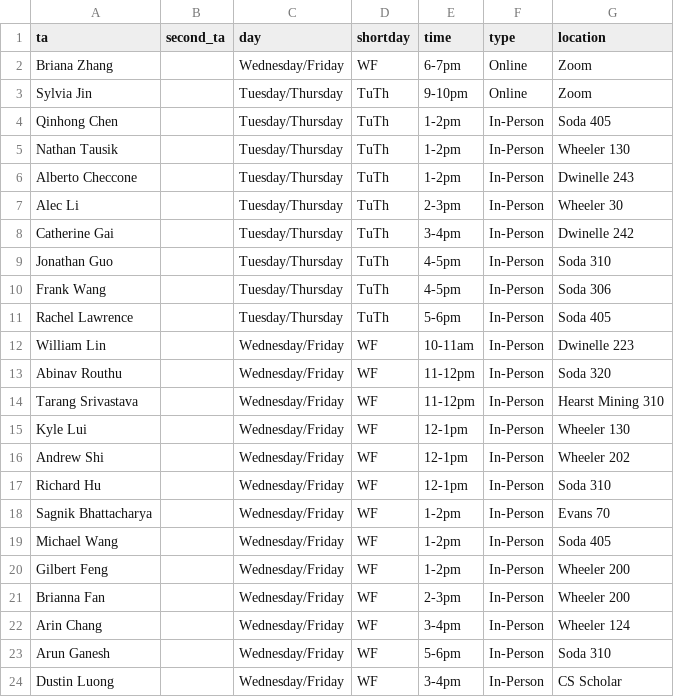
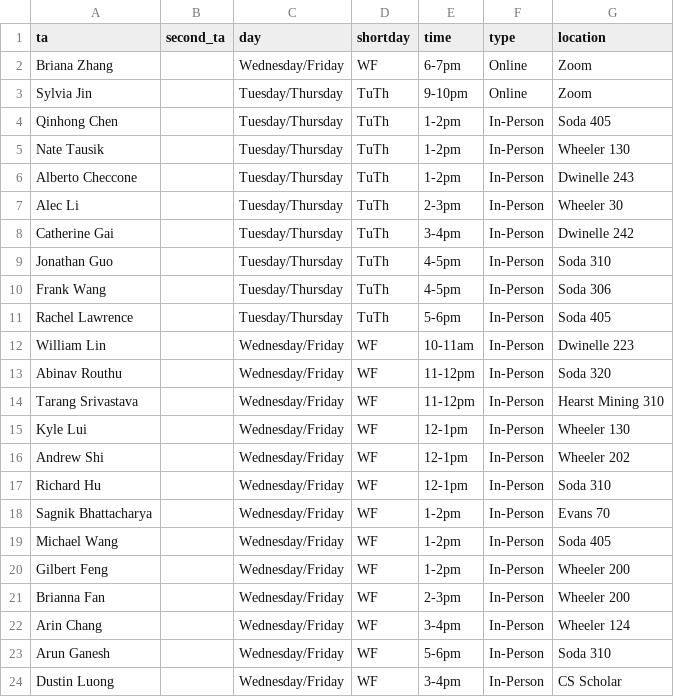
Before and after one commit to tsgoten/cs70-website, a CSV file: _data/discussions.csv, drawn as a sheet.

Commit message:
fixed Frank's bio, updated Nate's discussion page to show pic

```diff
--- a/_data/discussions.csv
+++ b/_data/discussions.csv
@@ -4,3 +4,3 @@
 "Qinhong Chen","","Tuesday/Thursday","TuTh","1-2pm","In-Person","Soda 405"
-"Nathan Tausik","","Tuesday/Thursday","TuTh","1-2pm","In-Person","Wheeler 130"
+"Nate Tausik","","Tuesday/Thursday","TuTh","1-2pm","In-Person","Wheeler 130"
 "Alberto Checcone","","Tuesday/Thursday","TuTh","1-2pm","In-Person","Dwinelle 243"
```
Also changed, not shown: 4 other files.
